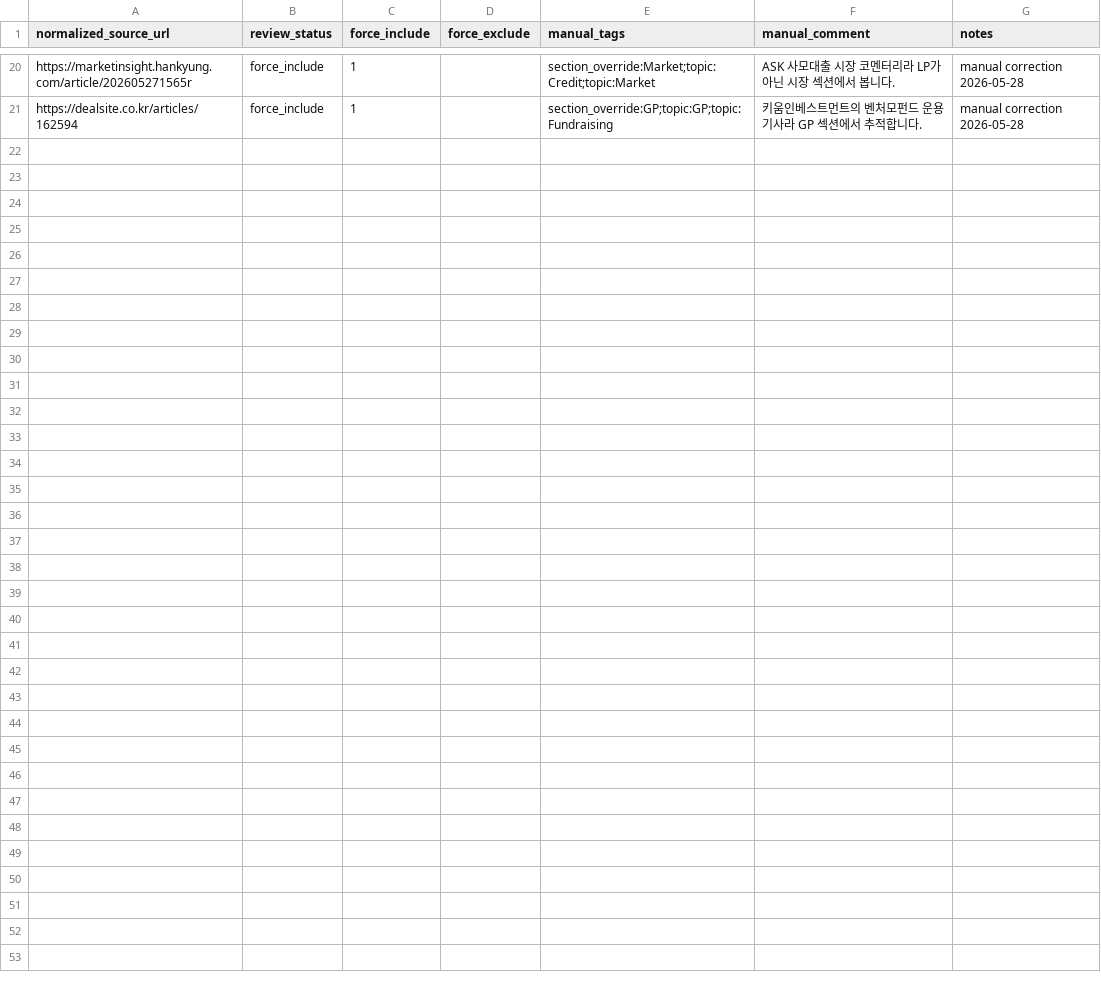
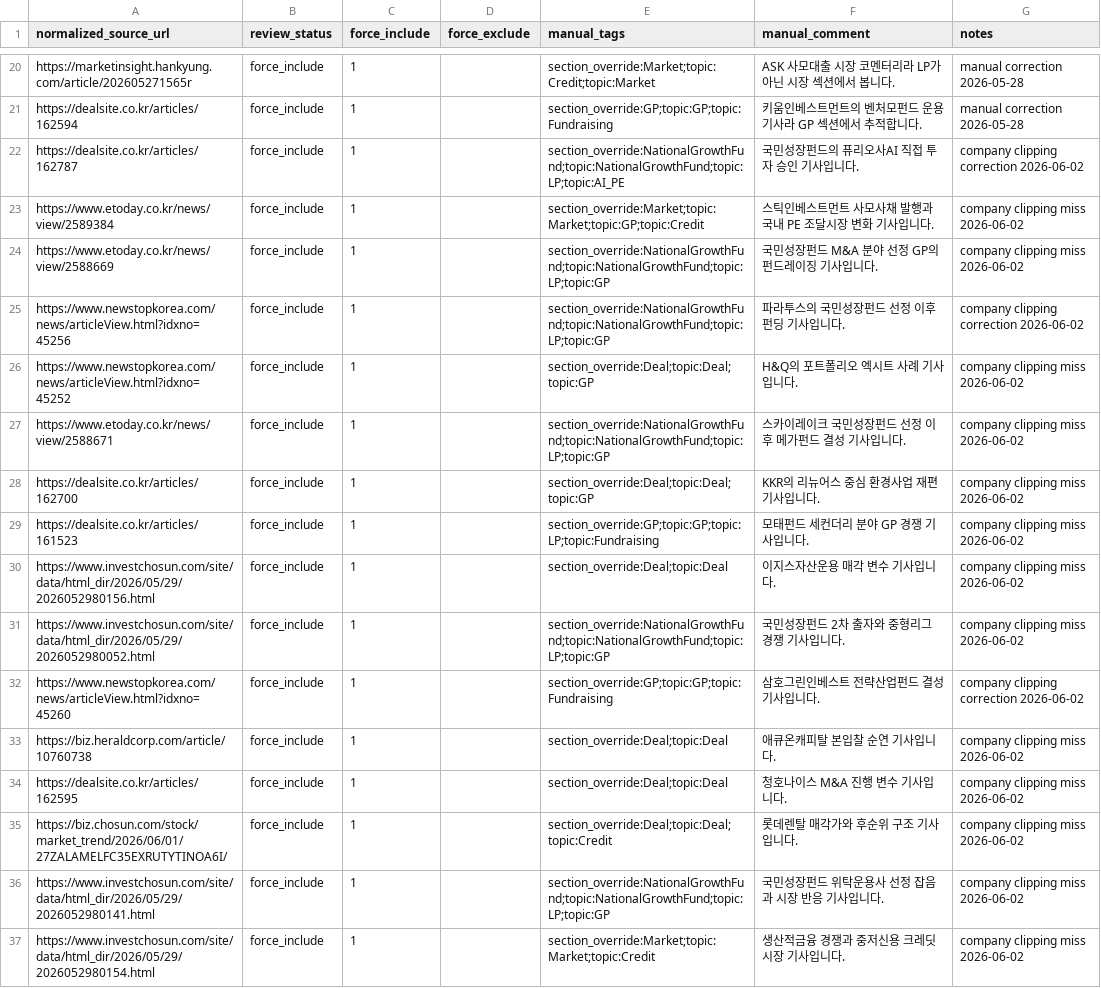
Before and after one commit to pkkong/korea-pef-db, a CSV file: services/newsletter/data/news_manual_overrides.csv, drawn as a sheet; only a part is shown, gaps mark what is left out.

Commit message:
Improve newsletter clipping gaps and icon checks

```diff
--- a/services/newsletter/data/news_manual_overrides.csv
+++ b/services/newsletter/data/news_manual_overrides.csv
@@ -21 +21,17 @@ https://marketinsight.hankyung.com/article/202605271565r,force_include,1,,sectio
 https://dealsite.co.kr/articles/162594,force_include,1,,section_override:GP;topic:GP;topic:Fundraising,키움인베스트먼트의 벤처모펀드 운용 기사라 GP 섹션에서 추적합니다.,manual correction 2026-05-28
+https://dealsite.co.kr/articles/162787,force_include,1,,section_override:NationalGrowthFund;topic:NationalGrowthFund;topic:LP;topic:AI_PE,국민성장펀드의 퓨리오사AI 직접 투자 승인 기사입니다.,company clipping correction 2026-06-02
+https://www.etoday.co.kr/news/view/2589384,force_include,1,,section_override:Market;topic:Market;topic:GP;topic:Credit,스틱인베스트먼트 사모사채 발행과 국내 PE 조달시장 변화 기사입니다.,company clipping miss 2026-06-02
+https://www.etoday.co.kr/news/view/2588669,force_include,1,,section_override:NationalGrowthFund;topic:NationalGrowthFund;topic:LP;topic:GP,국민성장펀드 M&A 분야 선정 GP의 펀드레이징 기사입니다.,company clipping miss 2026-06-02
+https://www.newstopkorea.com/news/articleView.html?idxno=45256,force_include,1,,section_override:NationalGrowthFund;topic:NationalGrowthFund;topic:LP;topic:GP,파라투스의 국민성장펀드 선정 이후 펀딩 기사입니다.,company clipping correction 2026-06-02
+https://www.newstopkorea.com/news/articleView.html?idxno=45252,force_include,1,,section_override:Deal;topic:Deal;topic:GP,H&Q의 포트폴리오 엑시트 사례 기사입니다.,company clipping miss 2026-06-02
+https://www.etoday.co.kr/news/view/2588671,force_include,1,,section_override:NationalGrowthFund;topic:NationalGrowthFund;topic:LP;topic:GP,스카이레이크 국민성장펀드 선정 이후 메가펀드 결성 기사입니다.,company clipping miss 2026-06-02
+https://dealsite.co.kr/articles/162700,force_include,1,,section_override:Deal;topic:Deal;topic:GP,KKR의 리뉴어스 중심 환경사업 재편 기사입니다.,company clipping miss 2026-06-02
+https://dealsite.co.kr/articles/161523,force_include,1,,section_override:GP;topic:GP;topic:LP;topic:Fundraising,모태펀드 세컨더리 분야 GP 경쟁 기사입니다.,company clipping miss 2026-06-02
+https://www.investchosun.com/site/data/html_dir/2026/05/29/2026052980156.html,force_include,1,,section_override:Deal;topic:Deal,이지스자산운용 매각 변수 기사입니다.,company clipping miss 2026-06-02
+https://www.investchosun.com/site/data/html_dir/2026/05/29/2026052980052.html,force_include,1,,section_override:NationalGrowthFund;topic:NationalGrowthFund;topic:LP;topic:GP,국민성장펀드 2차 출자와 중형리그 경쟁 기사입니다.,company clipping miss 2026-06-02
+https://www.newstopkorea.com/news/articleView.html?idxno=45260,force_include,1,,section_override:GP;topic:GP;topic:Fundraising,삼호그린인베스트 전략산업펀드 결성 기사입니다.,company clipping correction 2026-06-02
+https://biz.heraldcorp.com/article/10760738,force_include,1,,section_override:Deal;topic:Deal,애큐온캐피탈 본입찰 순연 기사입니다.,company clipping miss 2026-06-02
+https://dealsite.co.kr/articles/162595,force_include,1,,section_override:Deal;topic:Deal,청호나이스 M&A 진행 변수 기사입니다.,company clipping miss 2026-06-02
+https://biz.chosun.com/stock/market_trend/2026/06/01/27ZALAMELFC35EXRUTYTINOA6I/,force_include,1,,section_override:Deal;topic:Deal;topic:Credit,롯데렌탈 매각가와 후순위 구조 기사입니다.,company clipping miss 2026-06-02
+https://www.investchosun.com/site/data/html_dir/2026/05/29/2026052980141.html,force_include,1,,section_override:NationalGrowthFund;topic:NationalGrowthFund;topic:LP;topic:GP,국민성장펀드 위탁운용사 선정 잡음과 시장 반응 기사입니다.,company clipping miss 2026-06-02
+https://www.investchosun.com/site/data/html_dir/2026/05/29/2026052980154.html,force_include,1,,section_override:Market;topic:Market;topic:Credit,생산적금융 경쟁과 중저신용 크레딧 시장 기사입니다.,company clipping miss 2026-06-02
```
Also changed, not shown: services/newsletter/data/news_sources.csv, 7 other files.
